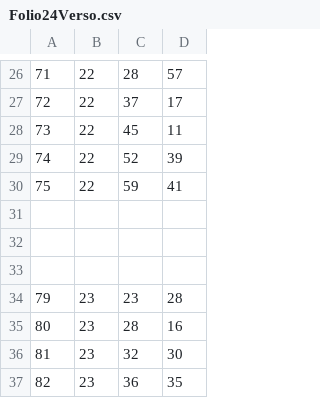
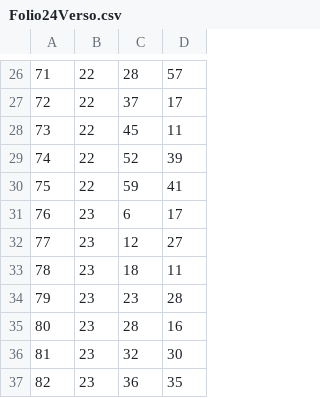
Before and after one commit to MaryLorraine/PtolemyMSGroup10, a CSV file: Folio24Verso.csv, drawn as a sheet; only a part is shown, gaps mark what is left out.

Commit message:
Update Folio24Verso.csv

```diff
--- a/Folio24Verso.csv
+++ b/Folio24Verso.csv
@@ -30,5 +30,5 @@
 75,22,59,41
-,,,
-,,,
-,,,
+76,23,6,17
+77,23,12,27
+78,23,18,11
 79,23,23,28
```
